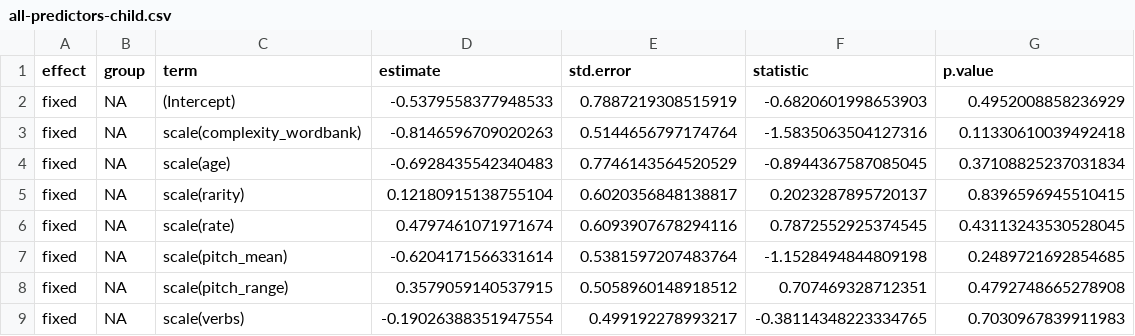
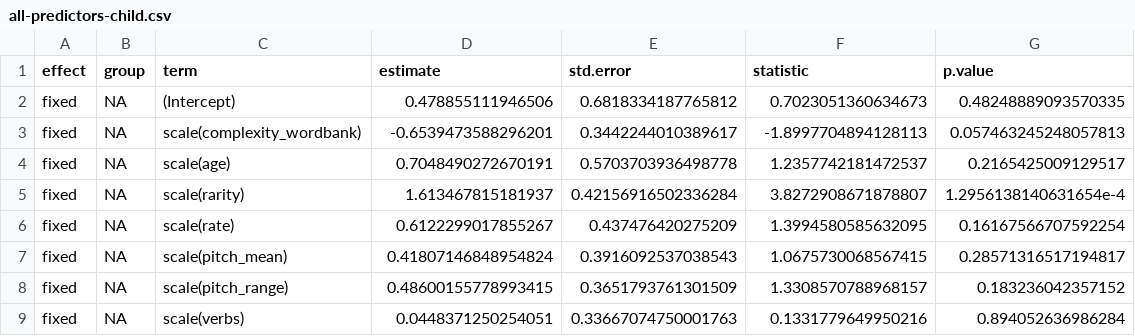
Before and after one commit to kennedycasey/RegisterShift, a CSV file: analysis/model-outputs/all-predictors-child.csv, drawn as a sheet; only a part is shown; the diff covers the shown part only.

```diff
--- a/analysis/model-outputs/all-predictors-child.csv
+++ b/analysis/model-outputs/all-predictors-child.csv
@@ -1,9 +1,9 @@
 effect,group,term,estimate,std.error,statistic,p.value
-fixed,NA,(Intercept),-0.5379558377948533,0.7887219308515919,-0.6820601998653903,0.4952008858236929
-fixed,NA,scale(complexity_wordbank),-0.8146596709020263,0.5144656797174764,-1.5835063504127316,0.11330610039492418
-fixed,NA,scale(age),-0.6928435542340483,0.7746143564520529,-0.8944367587085045,0.37108825237031834
-fixed,NA,scale(rarity),0.12180915138755104,0.6020356848138817,0.2023287895720137,0.8396596945510415
-fixed,NA,scale(rate),0.4797461071971674,0.6093907678294116,0.7872552925374545,0.43113243530528045
-fixed,NA,scale(pitch_mean),-0.6204171566331614,0.5381597207483764,-1.1528494844809198,0.2489721692854685
-fixed,NA,scale(pitch_range),0.3579059140537915,0.5058960148918512,0.707469328712351,0.4792748665278908
-fixed,NA,scale(verbs),-0.19026388351947554,0.499192278993217,-0.38114348223334765,0.7030967839911983
+fixed,NA,(Intercept),0.478855111946506,0.6818334187765812,0.7023051360634673,0.48248889093570335
+fixed,NA,scale(complexity_wordbank),-0.6539473588296201,0.3442244010389617,-1.8997704894128113,0.057463245248057813
+fixed,NA,scale(age),0.7048490272670191,0.5703703936498778,1.2357742181472537,0.2165425009129517
+fixed,NA,scale(rarity),1.613467815181937,0.42156916502336284,3.8272908671878807,1.2956138140631654e-4
+fixed,NA,scale(rate),0.6122299017855267,0.437476420275209,1.3994580585632095,0.16167566707592254
+fixed,NA,scale(pitch_mean),0.41807146848954824,0.3916092537038543,1.0675730068567415,0.28571316517194817
+fixed,NA,scale(pitch_range),0.48600155778993415,0.3651793761301509,1.3308570788968157,0.183236042357152
+fixed,NA,scale(verbs),0.0448371250254051,0.33667074750001763,0.1331779649950216,0.894052636986284
```
Also changed, not shown: 32 edited cells elsewhere in this file, analysis/model-outputs/all-predictors-other.csv, analysis/model-outputs/input-predictors/pitch-mean-child.csv, 5 other files.
